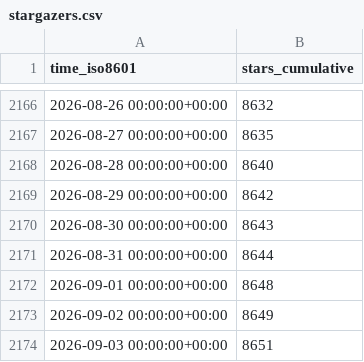
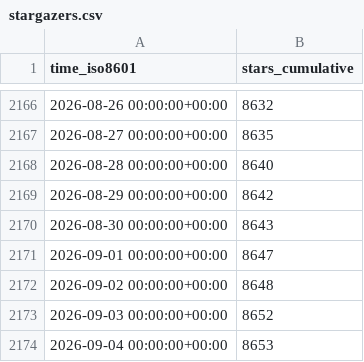
Before and after one commit to Project-MONAI/monai-code-formatter, a CSV file: Project-MONAI/MONAI/ghrs-data/stargazers.csv, drawn as a sheet; only a part is shown, gaps mark what is left out.

```diff
--- a/Project-MONAI/MONAI/ghrs-data/stargazers.csv
+++ b/Project-MONAI/MONAI/ghrs-data/stargazers.csv
@@ -2170,5 +2170,5 @@ time_iso8601,stars_cumulative
 2026-08-30 00:00:00+00:00,8643
-2026-08-31 00:00:00+00:00,8644
-2026-09-01 00:00:00+00:00,8648
-2026-09-02 00:00:00+00:00,8649
-2026-09-03 00:00:00+00:00,8651
+2026-09-01 00:00:00+00:00,8647
+2026-09-02 00:00:00+00:00,8648
+2026-09-03 00:00:00+00:00,8652
+2026-09-04 00:00:00+00:00,8653
```
Also changed, not shown: Project-MONAI/MONAI/ghrs-data/forks.csv.
